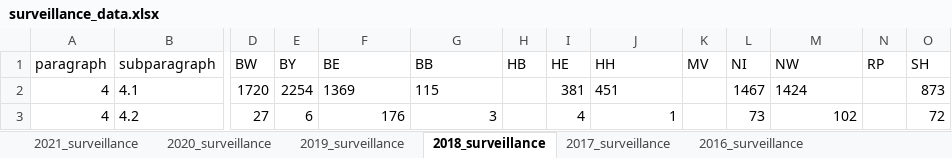
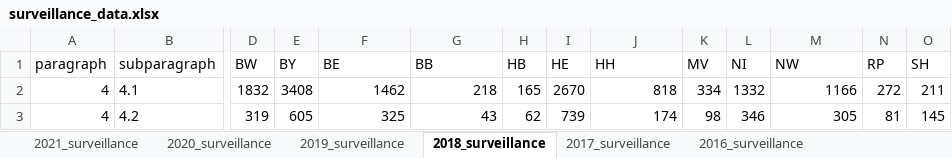
Before and after one commit to JakobUnterholzner/DataLiteracy, an Excel workbook: dat/surveillance_data.xlsx, sheet 2018_surveillance, drawn as a sheet; only a part is shown, gaps mark what is left out; values as stored, in another font and other column widths than the file's, no borders; the diff covers the shown part only; the diff names each change by its address in the sheet, - before the commit and + after, or states it on an @@ line.

Commit message:
corrected 2018

```diff
--- a/dat/surveillance_data.xlsx (sheet 2018_surveillance)
+++ b/dat/surveillance_data.xlsx (sheet 2018_surveillance)
-D2 (BW): 1720
+D2 (BW): 1832
-E2 (BY): 2254
+E2 (BY): 3408
-F2 (BE): 1369
+F2 (BE): 1462
-F2:G2 alignment: left
+F2:G2 alignment: right
-G2 (BB): 115
+G2 (BB): 218
-H2 (HB): (empty)
+H2 (HB): 165
-I2 (HE): 381
+I2 (HE): 2670
-J2 (HH): 451
+J2 (HH): 818
-J2 alignment: left
+J2 alignment: right
-K2 (MV): (empty)
+K2 (MV): 334
-L2 (NI): 1467
+L2 (NI): 1332
-M2 (NW): 1424
+M2 (NW): 1166
-M2 alignment: left
+M2 alignment: right
-N2 (RP): (empty)
+N2 (RP): 272
-O2 (SH): 873
+O2 (SH): 211
-D3 (BW): 27
+D3 (BW): 319
-E3 (BY): 6
+E3 (BY): 605
-F3 (BE): 176
+F3 (BE): 325
-G3 (BB): 3
+G3 (BB): 43
-H3 (HB): (empty)
+H3 (HB): 62
-I3 (HE): 4
+I3 (HE): 739
-J3 (HH): 1
+J3 (HH): 174
-K3 (MV): (empty)
+K3 (MV): 98
-L3 (NI): 73
+L3 (NI): 346
-M3 (NW): 102
+M3 (NW): 305
-N3 (RP): (empty)
+N3 (RP): 81
-O3 (SH): 72
+O3 (SH): 145
```
Also changed, not shown: 12 edited cells elsewhere in this sheet.
